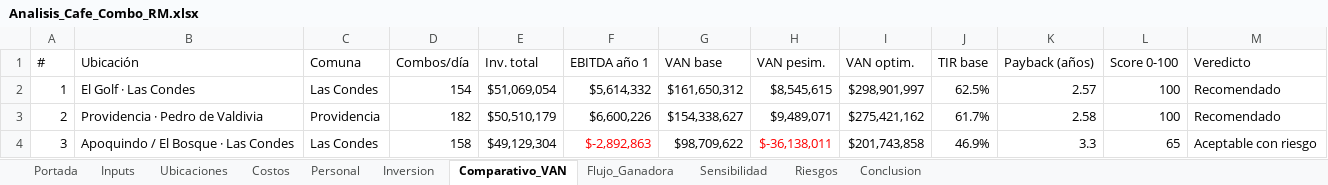
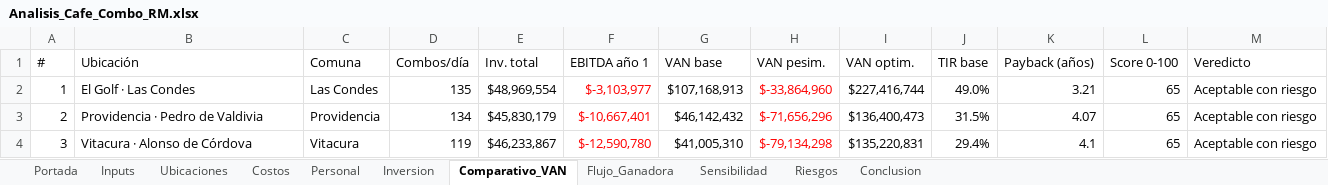
Before and after one commit to mat1dtsc/agente-evaluacion-proyectos, an Excel workbook: public/exports/Analisis_Cafe_Combo_RM.xlsx, sheet Comparativo_VAN, drawn as a sheet; only a part is shown; values as stored, in another font and other column widths than the file's, no borders; the diff covers the shown part only; the diff names each change by its address in the sheet, - before the commit and + after, or states it on an @@ line.

```diff
--- a/public/exports/Analisis_Cafe_Combo_RM.xlsx (sheet Comparativo_VAN)
+++ b/public/exports/Analisis_Cafe_Combo_RM.xlsx (sheet Comparativo_VAN)
-D2 (Combos/día): 154
+D2 (Combos/día): 135
-E2 (Inv. total): $51,069,054
+E2 (Inv. total): $48,969,554
-F2 (EBITDA año 1): $5,614,332
+F2 (EBITDA año 1): $-3,103,977
-F2:F3 text colour: black
+F2:F3 text colour: #FF0000
-G2 (VAN base): $161,650,312
+G2 (VAN base): $107,168,913
-H2 (VAN pesim.): $8,545,615
+H2 (VAN pesim.): $-33,864,960
-H2:H3 text colour: black
+H2:H3 text colour: #FF0000
-I2 (VAN optim.): $298,901,997
+I2 (VAN optim.): $227,416,744
-J2 (TIR base): 62.5%
+J2 (TIR base): 49.0%
-K2 (Payback (años)): 2.57
+K2 (Payback (años)): 3.21
-L2:L3 (Score 0-100): 100
+L2:L3 (Score 0-100): 65
-M2:M3 (Veredicto): Recomendado
+M2:M3 (Veredicto): Aceptable con riesgo
-D3 (Combos/día): 182
+D3 (Combos/día): 134
-E3 (Inv. total): $50,510,179
+E3 (Inv. total): $45,830,179
-F3 (EBITDA año 1): $6,600,226
+F3 (EBITDA año 1): $-10,667,401
-G3 (VAN base): $154,338,627
+G3 (VAN base): $46,142,432
-H3 (VAN pesim.): $9,489,071
+H3 (VAN pesim.): $-71,656,296
-I3 (VAN optim.): $275,421,162
+I3 (VAN optim.): $136,400,473
-J3 (TIR base): 61.7%
+J3 (TIR base): 31.5%
-K3 (Payback (años)): 2.58
+K3 (Payback (años)): 4.07
-B4 (Ubicación): Apoquindo / El Bosque · Las Condes
+B4 (Ubicación): Vitacura · Alonso de Córdova
-C4 (Comuna): Las Condes
+C4 (Comuna): Vitacura
-D4 (Combos/día): 158
+D4 (Combos/día): 119
-E4 (Inv. total): $49,129,304
+E4 (Inv. total): $46,233,867
-F4 (EBITDA año 1): $-2,892,863
+F4 (EBITDA año 1): $-12,590,780
-G4 (VAN base): $98,709,622
+G4 (VAN base): $41,005,310
-H4 (VAN pesim.): $-36,138,011
+H4 (VAN pesim.): $-79,134,298
-I4 (VAN optim.): $201,743,858
+I4 (VAN optim.): $135,220,831
-J4 (TIR base): 46.9%
+J4 (TIR base): 29.4%
-K4 (Payback (años)): 3.3
+K4 (Payback (años)): 4.1
```
Also changed, not shown: 1 added row, 1 removed row and 21 edited cells elsewhere in this sheet, sheet Ubicaciones, sheet Sensibilidad, sheet Flujo_Ganadora, sheet Conclusion, sheet Costos, sheet Portada, 6 other files.
